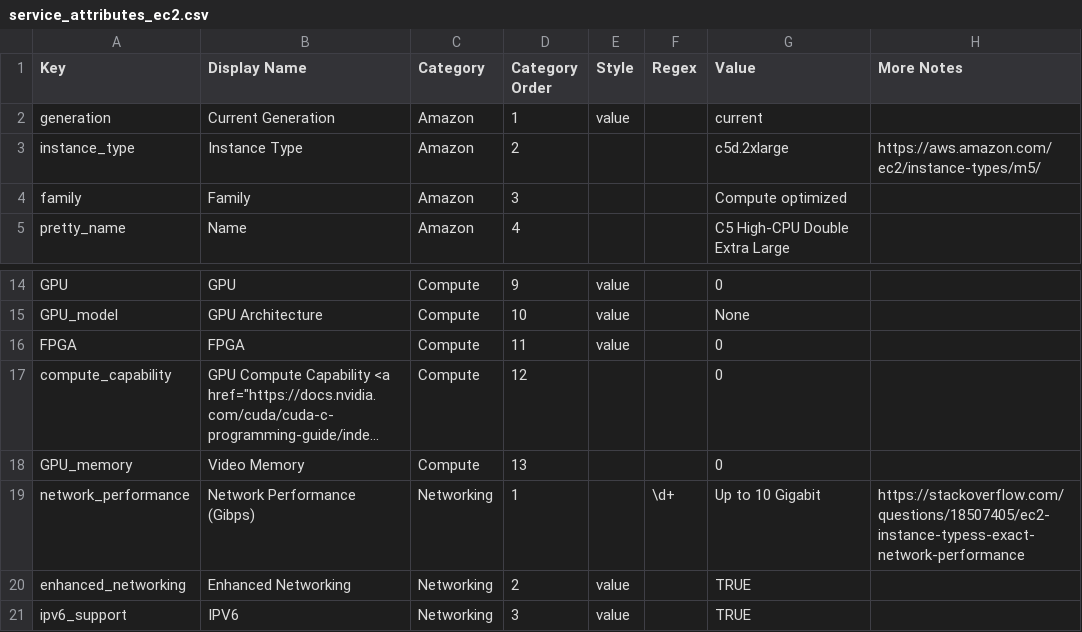
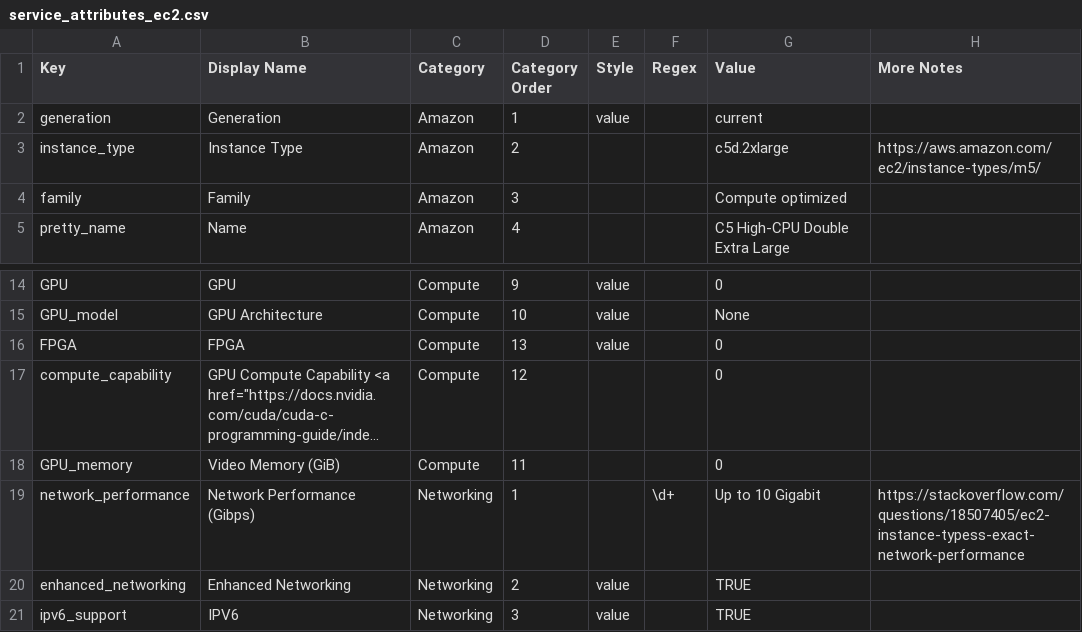
Before and after one commit to vantage-sh/ec2instances.info, a CSV file: meta/service_attributes_ec2.csv, drawn as a sheet; only a part is shown, gaps mark what is left out; long unchanged cells end in …; the diff names each change by its address in the sheet, - before the commit and + after, or states it on an @@ line.

```diff
--- a/meta/service_attributes_ec2.csv
+++ b/meta/service_attributes_ec2.csv
-B2 (Display Name): Current Generation
+B2 (Display Name): Generation
-D16 (Category Order): 11
+D16 (Category Order): 13
-B18 (Display Name): Video Memory
+B18 (Display Name): Video Memory (GiB)
-D18 (Category Order): 13
+D18 (Category Order): 11
```
Also changed, not shown: 2 other files.
